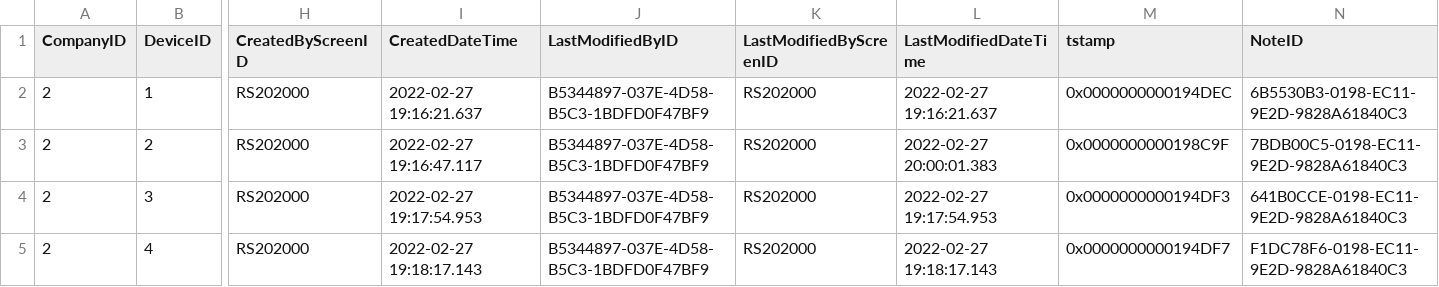
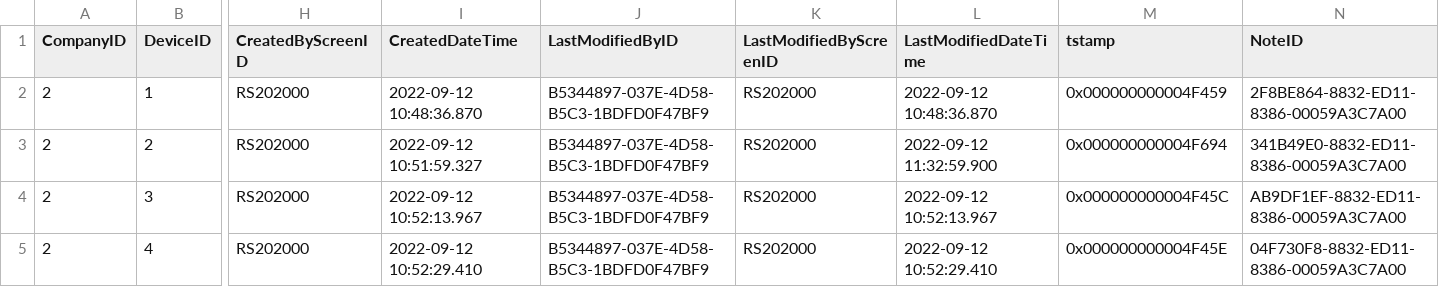
Before and after one commit to feeling-free/AcumaticaRestAPIHelper, a CSV file: Customization/T200/PhoneRepairShop/InputData/RSSVDevice.csv, drawn as a sheet; only a part is shown, gaps mark what is left out; the diff names each change by its address in the sheet, - before the commit and + after, or states it on an @@ line.

```diff
--- a/Customization/T200/PhoneRepairShop/InputData/RSSVDevice.csv
+++ b/Customization/T200/PhoneRepairShop/InputData/RSSVDevice.csv
-I2 (CreatedDateTime): 2022-02-27 19:16:21.637
+I2 (CreatedDateTime): 2022-09-12 10:48:36.870
-L2 (LastModifiedDateTime): 2022-02-27 19:16:21.637
+L2 (LastModifiedDateTime): 2022-09-12 10:48:36.870
-M2 (tstamp): 0x0000000000194DEC
+M2 (tstamp): 0x000000000004F459
-N2 (NoteID): 6B5530B3-0198-EC11-9E2D-9828A61840C3
+N2 (NoteID): 2F8BE864-8832-ED11-8386-00059A3C7A00
-I3 (CreatedDateTime): 2022-02-27 19:16:47.117
+I3 (CreatedDateTime): 2022-09-12 10:51:59.327
-L3 (LastModifiedDateTime): 2022-02-27 20:00:01.383
+L3 (LastModifiedDateTime): 2022-09-12 11:32:59.900
-M3 (tstamp): 0x0000000000198C9F
+M3 (tstamp): 0x000000000004F694
-N3 (NoteID): 7BDB00C5-0198-EC11-9E2D-9828A61840C3
+N3 (NoteID): 341B49E0-8832-ED11-8386-00059A3C7A00
-I4 (CreatedDateTime): 2022-02-27 19:17:54.953
+I4 (CreatedDateTime): 2022-09-12 10:52:13.967
-L4 (LastModifiedDateTime): 2022-02-27 19:17:54.953
+L4 (LastModifiedDateTime): 2022-09-12 10:52:13.967
-M4 (tstamp): 0x0000000000194DF3
+M4 (tstamp): 0x000000000004F45C
-N4 (NoteID): 641B0CCE-0198-EC11-9E2D-9828A61840C3
+N4 (NoteID): AB9DF1EF-8832-ED11-8386-00059A3C7A00
-I5 (CreatedDateTime): 2022-02-27 19:18:17.143
+I5 (CreatedDateTime): 2022-09-12 10:52:29.410
-L5 (LastModifiedDateTime): 2022-02-27 19:18:17.143
+L5 (LastModifiedDateTime): 2022-09-12 10:52:29.410
-M5 (tstamp): 0x0000000000194DF7
+M5 (tstamp): 0x000000000004F45E
-N5 (NoteID): F1DC78F6-0198-EC11-9E2D-9828A61840C3
+N5 (NoteID): 04F730F8-8832-ED11-8386-00059A3C7A00
```
Also changed, not shown: Customization/T200/PhoneRepairShop/InputData/RSSVRepairService.csv, 26 other files.
